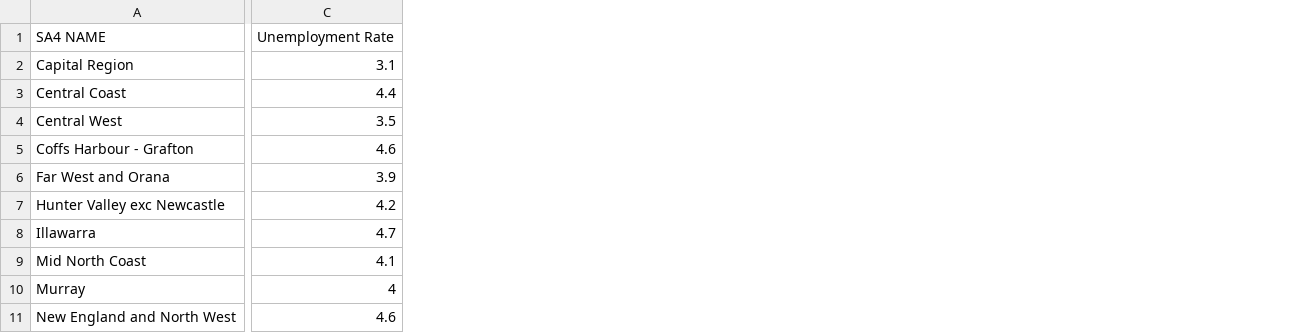
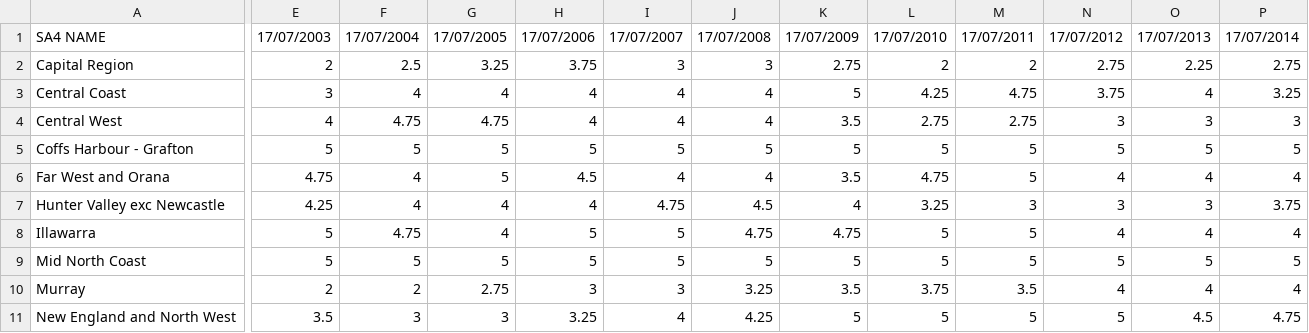
Before and after one commit to enoki05/3179, a CSV file: Employed_By_Region.csv, drawn as a sheet; only a part is shown, gaps mark what is left out; removed rows and columns are numbered as before the commit, all else as after; the diff covers the shown part only; the diff names each change by its address in the sheet, - before the commit and + after, or states it on an @@ line.

Commit message:
Add files via upload

```diff
--- a/Employed_By_Region.csv
+++ b/Employed_By_Region.csv
-column C, rows 1-11: Unemployment Rate | 3.1 | 4.4 | 3.5 | 4.6 | 3.9 | 4.2 | 4.7 | 4.1 | 4 | 4.6
+column E, rows 1-11: 17/07/2003 | 2 | 3 | 4 | 5 | 4.75 | 4.25 | 5 | 5 | 2 | 3.5
+column F, rows 1-11: 17/07/2004 | 2.5 | 4 | 4.75 | 5 | 4 | 4 | 4.75 | 5 | 2 | 3
+column G, rows 1-11: 17/07/2005 | 3.25 | 4 | 4.75 | 5 | 5 | 4 | 4 | 5 | 2.75 | 3
+column H, rows 1-11: 17/07/2006 | 3.75 | 4 | 4 | 5 | 4.5 | 4 | 5 | 5 | 3 | 3.25
+column I, rows 1-11: 17/07/2007 | 3 | 4 | 4 | 5 | 4 | 4.75 | 5 | 5 | 3 | 4
+column J, rows 1-11: 17/07/2008 | 3 | 4 | 4 | 5 | 4 | 4.5 | 4.75 | 5 | 3.25 | 4.25
+column K, rows 1-11: 17/07/2009 | 2.75 | 5 | 3.5 | 5 | 3.5 | 4 | 4.75 | 5 | 3.5 | 5
+column L, rows 1-11: 17/07/2010 | 2 | 4.25 | 2.75 | 5 | 4.75 | 3.25 | 5 | 5 | 3.75 | 5
+column M, rows 1-11: 17/07/2011 | 2 | 4.75 | 2.75 | 5 | 5 | 3 | 5 | 5 | 3.5 | 5
+column N, rows 1-11: 17/07/2012 | 2.75 | 3.75 | 3 | 5 | 4 | 3 | 4 | 5 | 4 | 5
+column O, rows 1-11: 17/07/2013 | 2.25 | 4 | 3 | 5 | 4 | 3 | 4 | 5 | 4 | 4.5
+column P, rows 1-11: 17/07/2014 | 2.75 | 3.25 | 3 | 5 | 4 | 3.75 | 4 | 5 | 4 | 4.75
```
Also changed, not shown: 11 added columns elsewhere in this file.
